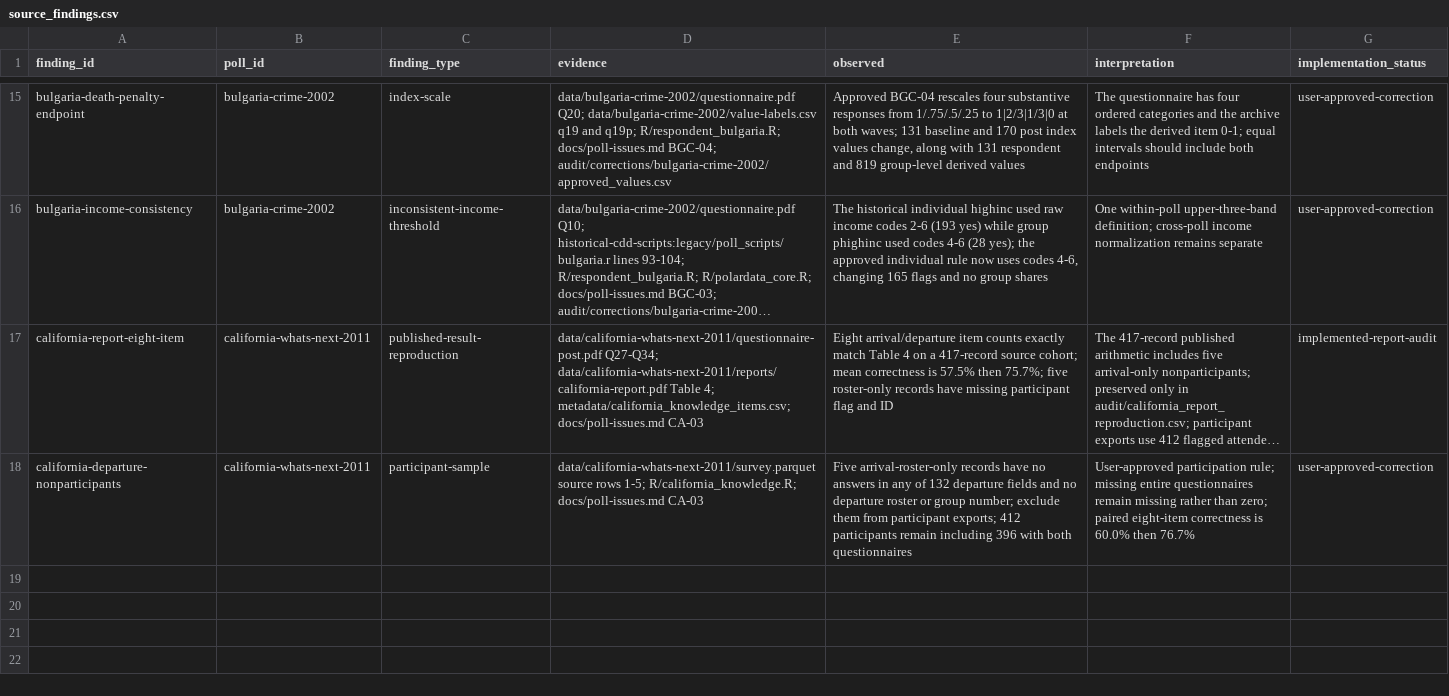
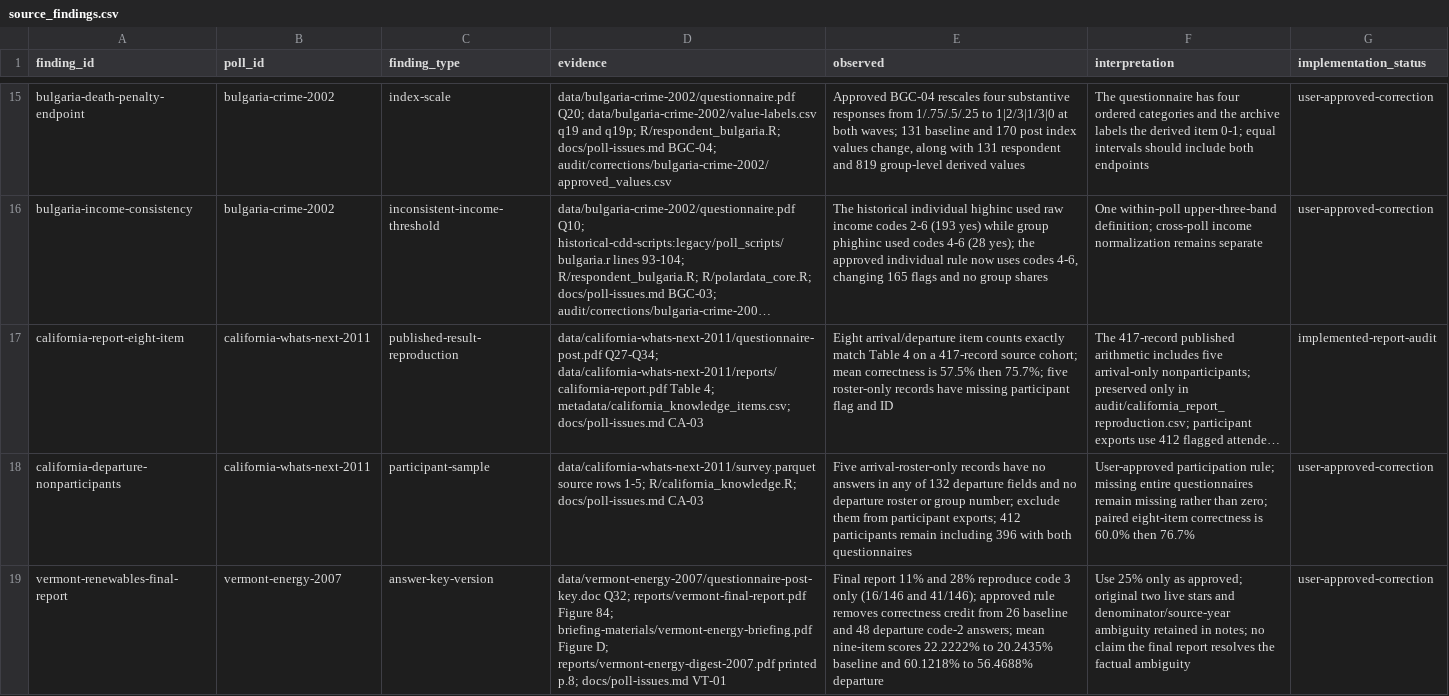
Before and after one commit to soodoku/dp-data, a CSV file: metadata/source_findings.csv, drawn as a sheet; only a part is shown, gaps mark what is left out; long unchanged cells end in …; the diff names each change by its address in the sheet, - before the commit and + after, or states it on an @@ line.

Commit message:
Follow Vermont final-report renewables key and retain source ambiguity

```diff
--- a/metadata/source_findings.csv
+++ b/metadata/source_findings.csv
+row 19: vermont-renewables-final-report | vermont-energy-2007 | answer-key-version | data/vermont-energy-2007/questionnaire-post-key.doc Q32; reports/vermont-final-report.pdf Figure 84; briefing-materials/vermont-energy-briefing.pdf Figure D; reports/vermont-energy-digest-2007.pdf printed p.8; docs/poll-issues.md VT-01 | Final report 11% and 28% reproduce code 3 only (16/146 and 41/146); approved rule removes correctness credit from 26 baseline and 48 departure code-2 answers; mean nine-item scores 22.2222% to 20.2435% baseline and 60.1218% to 56.4688% departure | Use 25% only as approved; original two live stars and denominator/source-year ambiguity retained in notes; no claim the final report resolves the factual ambiguity | user-approved-correction
```
Also changed, not shown: data/vermont-energy-2007/manifest.csv, metadata/artifacts.csv, 19 other files.
